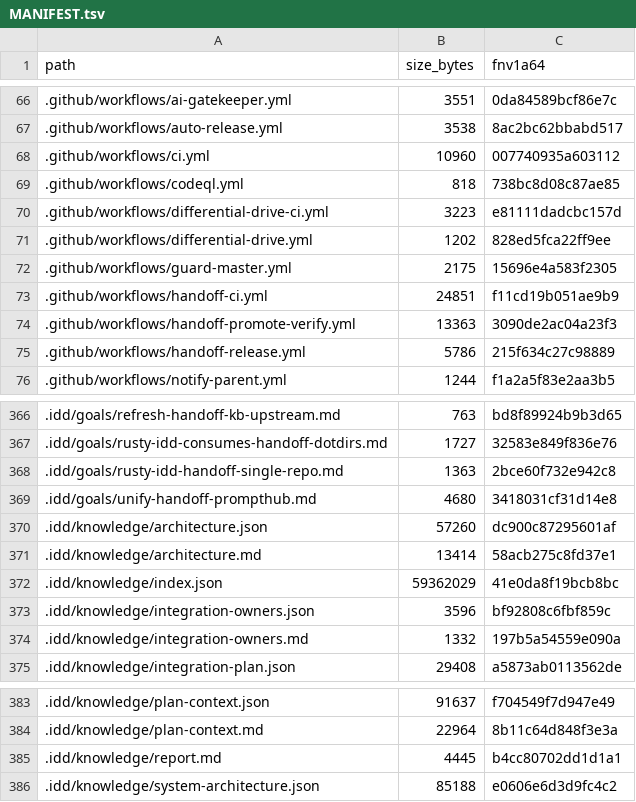
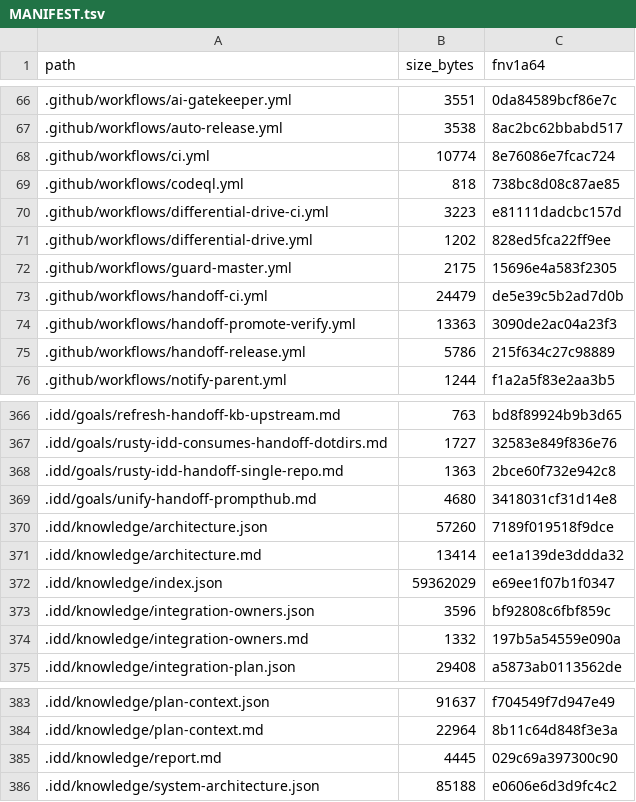
Before and after one commit to FlexNetOS/rusty-idd, a TSV file: .idd/MANIFEST.tsv, drawn as a sheet; only a part is shown, gaps mark what is left out.

```diff
--- a/.idd/MANIFEST.tsv
+++ b/.idd/MANIFEST.tsv
@@ -67,3 +67,3 @@ path	size_bytes	fnv1a64
 .github/workflows/auto-release.yml	3538	8ac2bc62bbabd517
-.github/workflows/ci.yml	10960	007740935a603112
+.github/workflows/ci.yml	10774	8e76086e7fcac724
 .github/workflows/codeql.yml	818	738bc8d08c87ae85
@@ -72,3 +72,3 @@ path	size_bytes	fnv1a64
 .github/workflows/guard-master.yml	2175	15696e4a583f2305
-.github/workflows/handoff-ci.yml	24851	f11cd19b051ae9b9
+.github/workflows/handoff-ci.yml	24479	de5e39c5b2ad7d0b
 .github/workflows/handoff-promote-verify.yml	13363	3090de2ac04a23f3
@@ -369,5 +369,5 @@ path	size_bytes	fnv1a64
 .idd/goals/unify-handoff-prompthub.md	4680	3418031cf31d14e8
-.idd/knowledge/architecture.json	57260	dc900c87295601af
-.idd/knowledge/architecture.md	13414	58acb275c8fd37e1
-.idd/knowledge/index.json	59362029	41e0da8f19bcb8bc
+.idd/knowledge/architecture.json	57260	7189f019518f9dce
+.idd/knowledge/architecture.md	13414	ee1a139de3ddda32
+.idd/knowledge/index.json	59362029	e69ee1f07b1f0347
 .idd/knowledge/integration-owners.json	3596	bf92808c6fbf859c
@@ -384,3 +384,3 @@ path	size_bytes	fnv1a64
 .idd/knowledge/plan-context.md	22964	8b11c64d848f3e3a
-.idd/knowledge/report.md	4445	b4cc80702dd1d1a1
+.idd/knowledge/report.md	4445	029c69a397300c90
 .idd/knowledge/system-architecture.json	85188	e0606e6d3d9fc4c2
```
Also changed, not shown: 6 other files.
